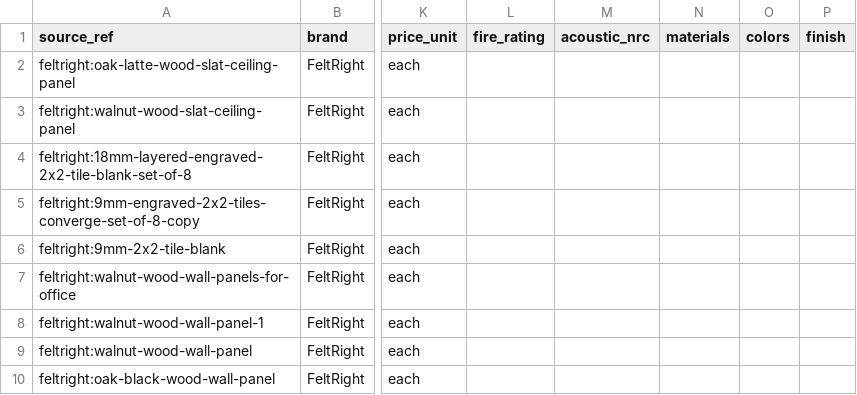
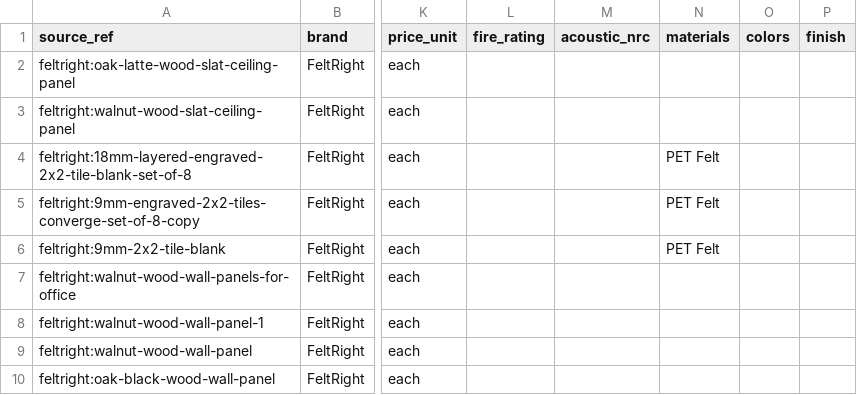
Before and after one commit to udsy19/DSource-AI, a CSV file: data/seeds/real_acoustic_panels.csv, drawn as a sheet; only a part is shown, gaps mark what is left out; the diff names each change by its address in the sheet, - before the commit and + after, or states it on an @@ line.

Commit message:
Add lexical attribute-match term to the soft ranker
CLIP clusters on gross visual form, so fine intra-category attributes get
buried: a "mesh office chair" query pulls up every office chair and can't
separate the mesh ones. Add a fifth soft-rank term, attribute_match: the
fraction of the query's attribute words (stopwords and the leaf nouns
chair/panel/tile removed) that the product's own text claims, drawn from
name + materials + finish + colors + text_blob + category path. It is
per-product, bounded [0,1], deterministic, and uses no LLM, so it
complements the visual style term exactly where CLIP is weak.

Extend the frozen contract: Weights gains attribute, Breakdown gains
attribute_match. Rebalance the defaults to keep them summing to 1.0 while
preserving the style-query calibration guarantee (style + attribute must
stay dominant, >= 0.6): style 0.45, attribute 0.15, budget 0.20, lead
0.10, sustainability 0.10. Update config, the API/breakdown shape, and the
review UI (breakdown bar + weights row).

The term surfaced a real data gap: three FeltRight felt-tile seed rows had
empty materials (the brand "FeltRight" is not the token "felt"), so they
scored attribute_match 0 on "square felt acoustic tile" and the best
visual tiles lost to non-tile felt products. Declare materials "PET Felt"
on those rows (which they are) and re-seed; vectors are preserved.

Add the fine-grained mesh_office eval case and a unit test. Scorecard over
11 ranking cases: rel@1 = rel@3 = rel@5 = 1.000, MRR = 1.000; filter
1.000/1.000; zero hard-constraint violations. Record the user-approved
change in CLAUDE.md and NOTES.md.

```diff
--- a/data/seeds/real_acoustic_panels.csv
+++ b/data/seeds/real_acoustic_panels.csv
-N4:N6 (materials): (empty)
+N4:N6 (materials): PET Felt
```
Also changed, not shown: 13 other files.
